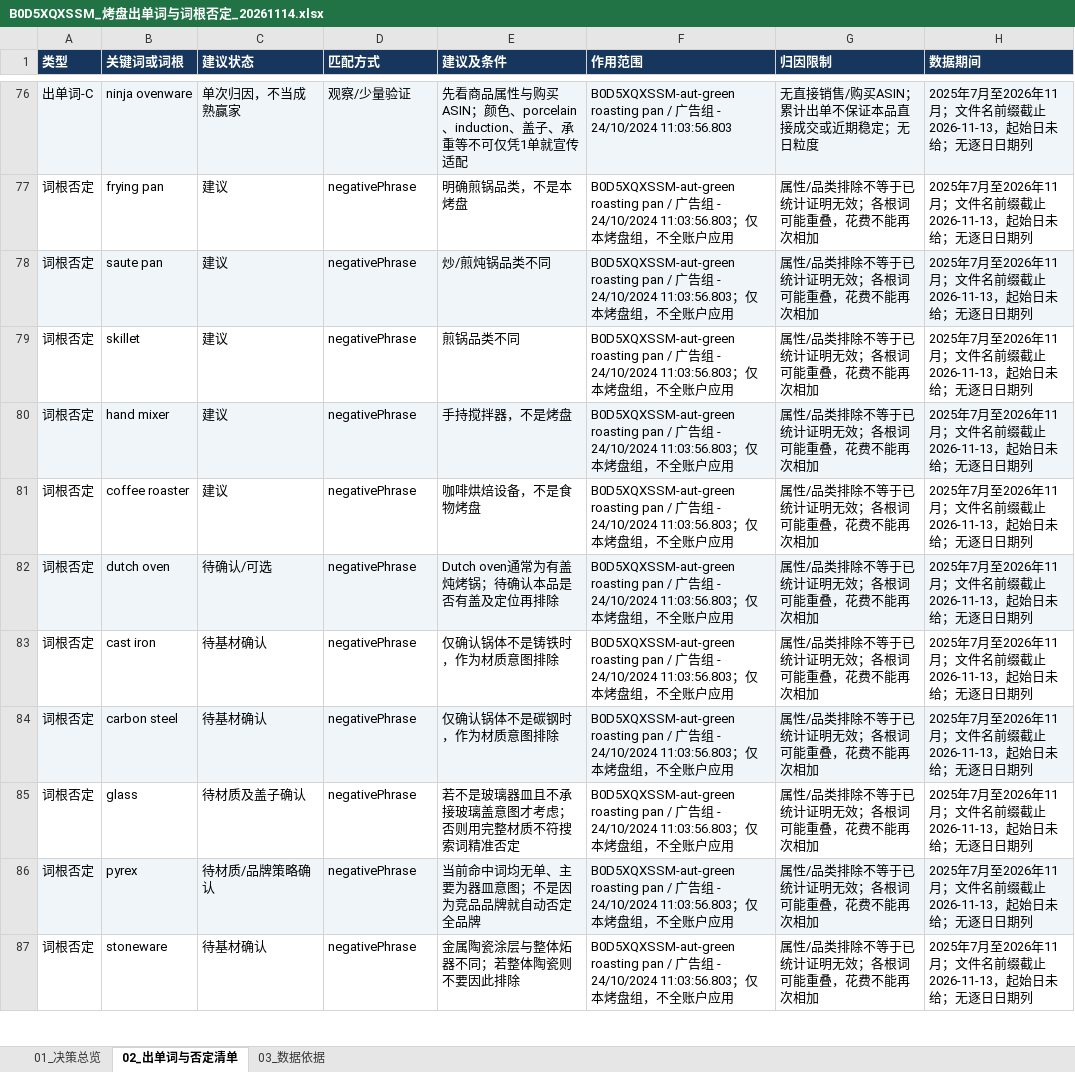
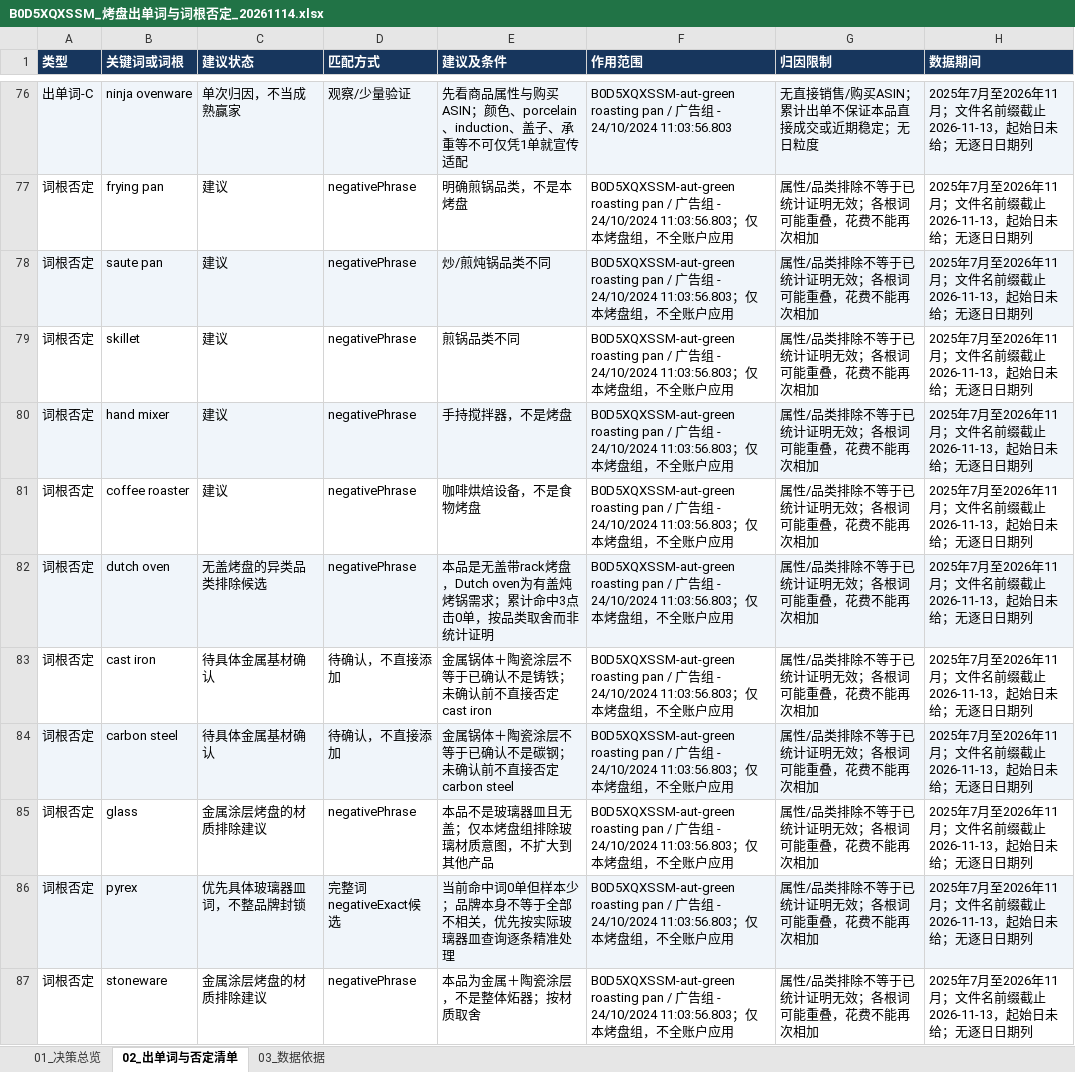
Before and after one commit to JaneHxh/AD-uk, an Excel workbook: reports/B0D5XQXSSM/B0D5XQXSSM_烤盘出单词与词根否定_20261114.xlsx, sheet 02_出单词与否定清单, drawn as a sheet; only a part is shown, gaps mark what is left out; values as stored, in another font and other column widths than the file's, no borders; the diff covers the shown part only; the diff names each change by its address in the sheet, - before the commit and + after, or states it on an @@ line.

Commit message:
Confirm coated-metal roaster induction compatibility and no-lid negative scope

```diff
--- a/reports/B0D5XQXSSM/B0D5XQXSSM_烤盘出单词与词根否定_20261114.xlsx (sheet 02_出单词与否定清单)
+++ b/reports/B0D5XQXSSM/B0D5XQXSSM_烤盘出单词与词根否定_20261114.xlsx (sheet 02_出单词与否定清单)
-C82 (建议状态): 待确认/可选
+C82 (建议状态): 无盖烤盘的异类品类排除候选
-E82 (建议及条件): Dutch oven通常为有盖炖烤锅；待确认本品是否有盖及定位再排除
+E82 (建议及条件): 本品是无盖带rack烤盘，Dutch oven为有盖炖烤锅需求；累计命中3点击0单，按品类取舍而非统计证明
-C83:C84 (建议状态): 待基材确认
+C83:C84 (建议状态): 待具体金属基材确认
-D83:D84 (匹配方式): negativePhrase
+D83:D84 (匹配方式): 待确认，不直接添加
-E83 (建议及条件): 仅确认锅体不是铸铁时，作为材质意图排除
+E83 (建议及条件): 金属锅体＋陶瓷涂层不等于已确认不是铸铁；未确认前不直接否定cast iron
-E84 (建议及条件): 仅确认锅体不是碳钢时，作为材质意图排除
+E84 (建议及条件): 金属锅体＋陶瓷涂层不等于已确认不是碳钢；未确认前不直接否定carbon steel
-C85 (建议状态): 待材质及盖子确认
+C85 (建议状态): 金属涂层烤盘的材质排除建议
-E85 (建议及条件): 若不是玻璃器皿且不承接玻璃盖意图才考虑；否则用完整材质不符搜索词精准否定
+E85 (建议及条件): 本品不是玻璃器皿且无盖；仅本烤盘组排除玻璃材质意图，不扩大到其他产品
-C86 (建议状态): 待材质/品牌策略确认
+C86 (建议状态): 优先具体玻璃器皿词，不整品牌封锁
-D86 (匹配方式): negativePhrase
+D86 (匹配方式): 完整词negativeExact候选
-E86 (建议及条件): 当前命中词均无单、主要为器皿意图；不是因为竞品品牌就自动否定全品牌
+E86 (建议及条件): 当前命中词0单但样本少；品牌本身不等于全部不相关，优先按实际玻璃器皿查询逐条精准处理
-C87 (建议状态): 待基材确认
+C87 (建议状态): 金属涂层烤盘的材质排除建议
-E87 (建议及条件): 金属陶瓷涂层与整体炻器不同；若整体陶瓷则不要因此排除
+E87 (建议及条件): 本品为金属＋陶瓷涂层，不是整体炻器；按材质取舍
```
Also changed, not shown: 21 edited cells elsewhere in this sheet, sheet 03_数据依据, sheet 01_决策总览, 2 other files.
